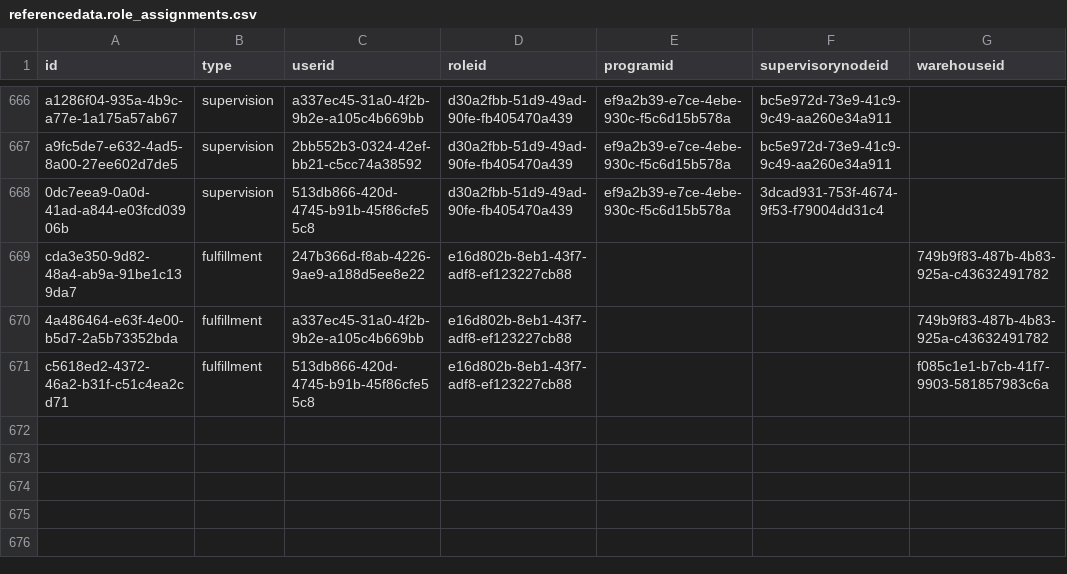
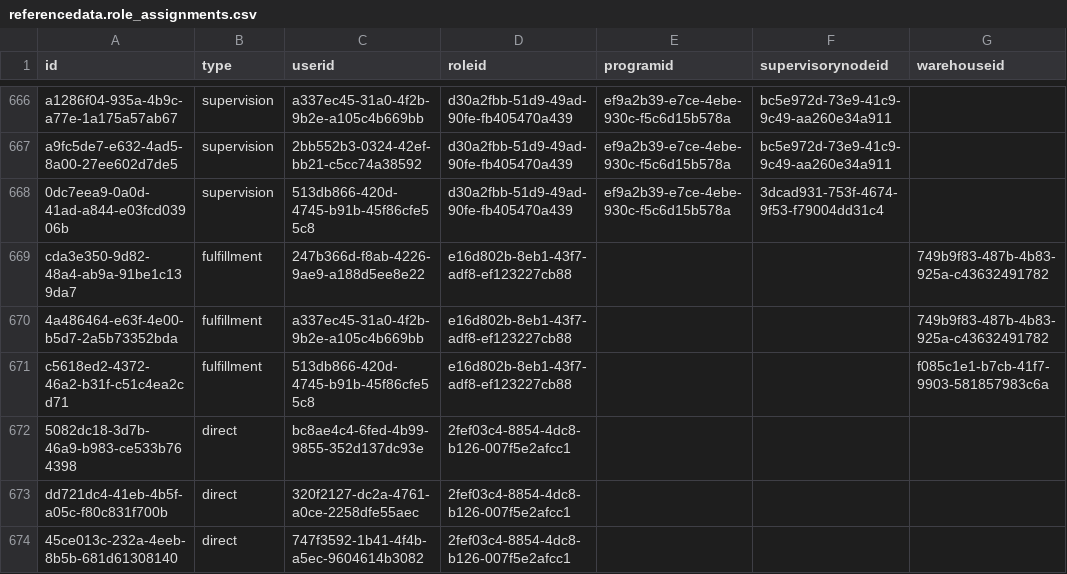
Before and after one commit to OpenLMIS/openlmis-referencedata, a CSV file: src/main/resources/db/demo-data/referencedata.role_assignments.csv, drawn as a sheet; only a part is shown, gaps mark what is left out.

Commit message:
OLMIS-5501: Created users with report role

```diff
--- a/src/main/resources/db/demo-data/referencedata.role_assignments.csv
+++ b/src/main/resources/db/demo-data/referencedata.role_assignments.csv
@@ -671 +671,4 @@ cda3e350-9d82-48a4-ab9a-91be1c139da7,fulfillment,247b366d-f8ab-4226-9ae9-a188d5e
 c5618ed2-4372-46a2-b31f-c51c4ea2cd71,fulfillment,513db866-420d-4745-b91b-45f86cfe55c8,e16d802b-8eb1-43f7-adf8-ef123227cb88,,,f085c1e1-b7cb-41f7-9903-581857983c6a
+5082dc18-3d7b-46a9-b983-ce533b764398,direct,bc8ae4c4-6fed-4b99-9855-352d137dc93e,2fef03c4-8854-4dc8-b126-007f5e2afcc1,,,
+dd721dc4-41eb-4b5f-a05c-f80c831f700b,direct,320f2127-dc2a-4761-a0ce-2258dfe55aec,2fef03c4-8854-4dc8-b126-007f5e2afcc1,,,
+45ce013c-232a-4eeb-8b5b-681d61308140,direct,747f3592-1b41-4f4b-a5ec-9604614b3082,2fef03c4-8854-4dc8-b126-007f5e2afcc1,,,
```
Also changed, not shown: src/main/resources/db/demo-data/referencedata.users.csv.
